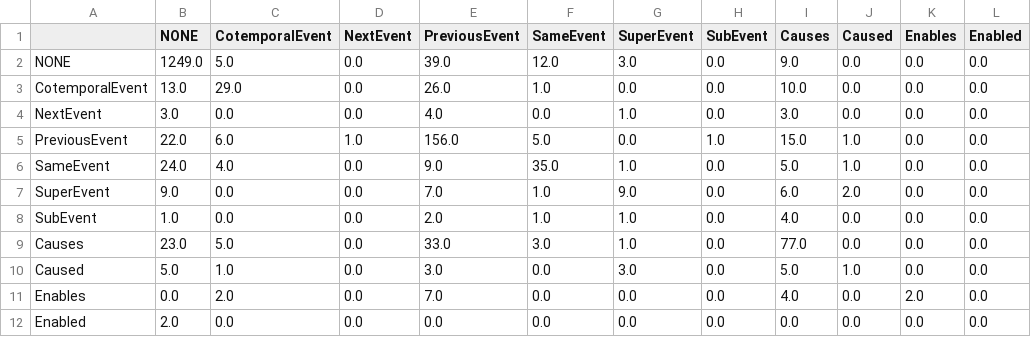
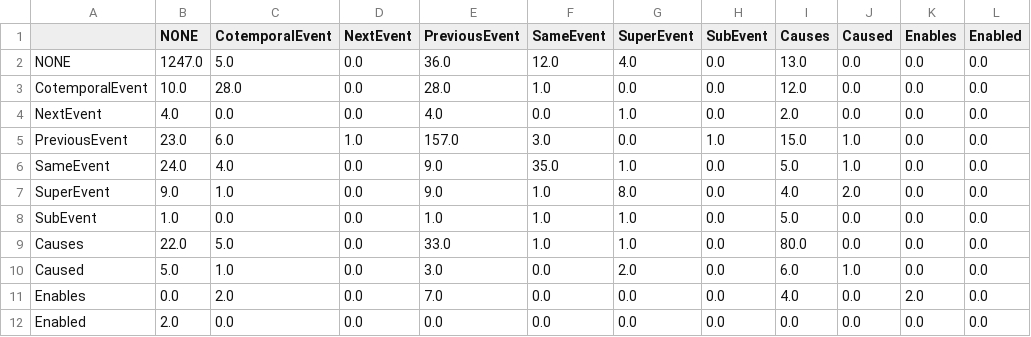
Before and after one commit to ajutscaria/CS224U, a CSV file: NLPCodeBase/ConfusionMatrix.csv, drawn as a sheet.

```diff
--- a/NLPCodeBase/ConfusionMatrix.csv
+++ b/NLPCodeBase/ConfusionMatrix.csv
@@ -1,11 +1,11 @@
 ,NONE,CotemporalEvent,NextEvent,PreviousEvent,SameEvent,SuperEvent,SubEvent,Causes,Caused,Enables,Enabled
-NONE,1249.0,5.0,0.0,39.0,12.0,3.0,0.0,9.0,0.0,0.0,0.0
-CotemporalEvent,13.0,29.0,0.0,26.0,1.0,0.0,0.0,10.0,0.0,0.0,0.0
-NextEvent,3.0,0.0,0.0,4.0,0.0,1.0,0.0,3.0,0.0,0.0,0.0
-PreviousEvent,22.0,6.0,1.0,156.0,5.0,0.0,1.0,15.0,1.0,0.0,0.0
+NONE,1247.0,5.0,0.0,36.0,12.0,4.0,0.0,13.0,0.0,0.0,0.0
+CotemporalEvent,10.0,28.0,0.0,28.0,1.0,0.0,0.0,12.0,0.0,0.0,0.0
+NextEvent,4.0,0.0,0.0,4.0,0.0,1.0,0.0,2.0,0.0,0.0,0.0
+PreviousEvent,23.0,6.0,1.0,157.0,3.0,0.0,1.0,15.0,1.0,0.0,0.0
 SameEvent,24.0,4.0,0.0,9.0,35.0,1.0,0.0,5.0,1.0,0.0,0.0
-SuperEvent,9.0,0.0,0.0,7.0,1.0,9.0,0.0,6.0,2.0,0.0,0.0
-SubEvent,1.0,0.0,0.0,2.0,1.0,1.0,0.0,4.0,0.0,0.0,0.0
-Causes,23.0,5.0,0.0,33.0,3.0,1.0,0.0,77.0,0.0,0.0,0.0
-Caused,5.0,1.0,0.0,3.0,0.0,3.0,0.0,5.0,1.0,0.0,0.0
+SuperEvent,9.0,1.0,0.0,9.0,1.0,8.0,0.0,4.0,2.0,0.0,0.0
+SubEvent,1.0,0.0,0.0,1.0,1.0,1.0,0.0,5.0,0.0,0.0,0.0
+Causes,22.0,5.0,0.0,33.0,1.0,1.0,0.0,80.0,0.0,0.0,0.0
+Caused,5.0,1.0,0.0,3.0,0.0,2.0,0.0,6.0,1.0,0.0,0.0
 Enables,0.0,2.0,0.0,7.0,0.0,0.0,0.0,4.0,0.0,2.0,0.0
```
Also changed, not shown: 9 other files.
